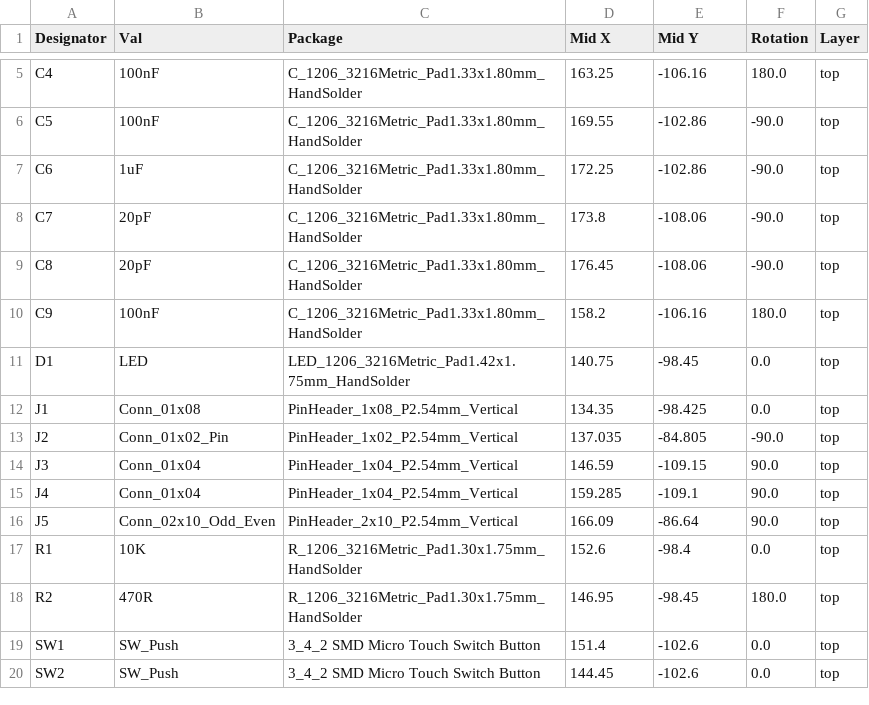
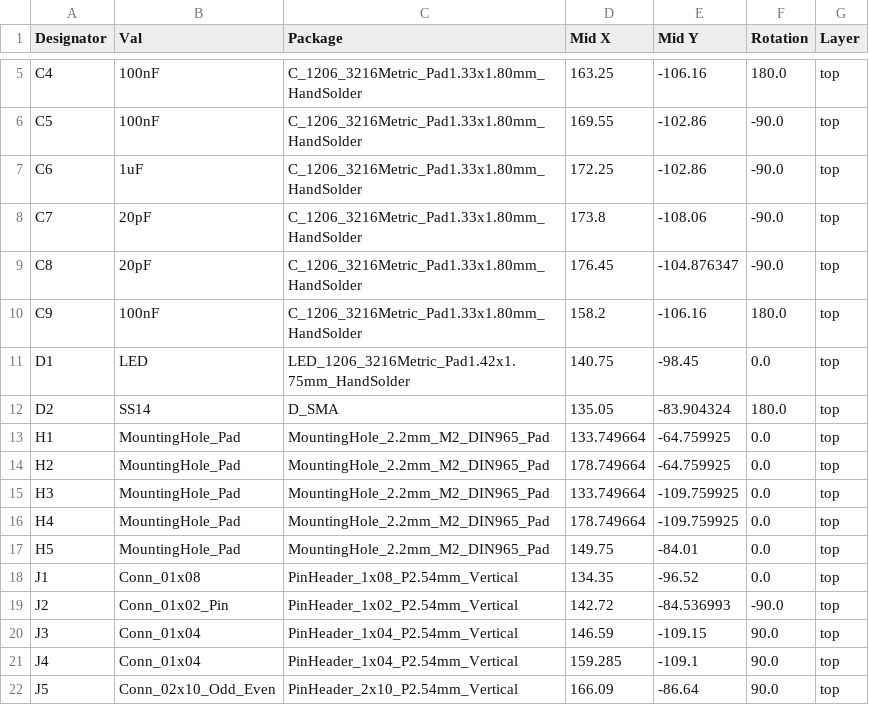
Before and after one commit to paulc/ch32v203-minimal, a CSV file: jlcpcb/production_files/CPL-ch32v203-minimal.csv, drawn as a sheet; only a part is shown, gaps mark what is left out; the shorter side is filled out with more unchanged rows; the diff covers the shown part only.

```diff
--- a/jlcpcb/production_files/CPL-ch32v203-minimal.csv
+++ b/jlcpcb/production_files/CPL-ch32v203-minimal.csv
@@ -8,7 +8,13 @@ C6,1uF,C_1206_3216Metric_Pad1.33x1.80mm_HandSolder,172.25,-102.86,-90.0,top
 C7,20pF,C_1206_3216Metric_Pad1.33x1.80mm_HandSolder,173.8,-108.06,-90.0,top
-C8,20pF,C_1206_3216Metric_Pad1.33x1.80mm_HandSolder,176.45,-108.06,-90.0,top
+C8,20pF,C_1206_3216Metric_Pad1.33x1.80mm_HandSolder,176.45,-104.876347,-90.0,top
 C9,100nF,C_1206_3216Metric_Pad1.33x1.80mm_HandSolder,158.2,-106.16,180.0,top
 D1,LED,LED_1206_3216Metric_Pad1.42x1.75mm_HandSolder,140.75,-98.45,0.0,top
-J1,Conn_01x08,PinHeader_1x08_P2.54mm_Vertical,134.35,-98.425,0.0,top
-J2,Conn_01x02_Pin,PinHeader_1x02_P2.54mm_Vertical,137.035,-84.805,-90.0,top
+D2,SS14,D_SMA,135.05,-83.904324,180.0,top
+H1,MountingHole_Pad,MountingHole_2.2mm_M2_DIN965_Pad,133.749664,-64.759925,0.0,top
+H2,MountingHole_Pad,MountingHole_2.2mm_M2_DIN965_Pad,178.749664,-64.759925,0.0,top
+H3,MountingHole_Pad,MountingHole_2.2mm_M2_DIN965_Pad,133.749664,-109.759925,0.0,top
+H4,MountingHole_Pad,MountingHole_2.2mm_M2_DIN965_Pad,178.749664,-109.759925,0.0,top
+H5,MountingHole_Pad,MountingHole_2.2mm_M2_DIN965_Pad,149.75,-84.01,0.0,top
+J1,Conn_01x08,PinHeader_1x08_P2.54mm_Vertical,134.35,-96.52,0.0,top
+J2,Conn_01x02_Pin,PinHeader_1x02_P2.54mm_Vertical,142.72,-84.536993,-90.0,top
 J3,Conn_01x04,PinHeader_1x04_P2.54mm_Vertical,146.59,-109.15,90.0,top
```
Also changed, not shown: 18 added rows elsewhere in this file, jlcpcb/production_files/BOM-ch32v203-minimal.csv, 19 other files.
